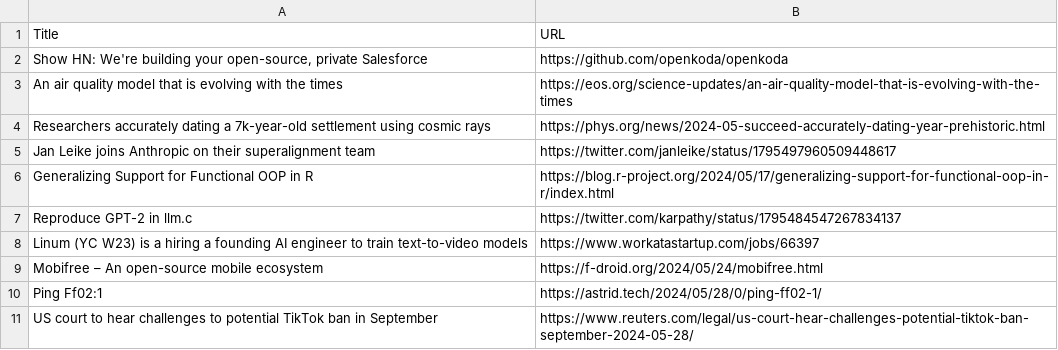
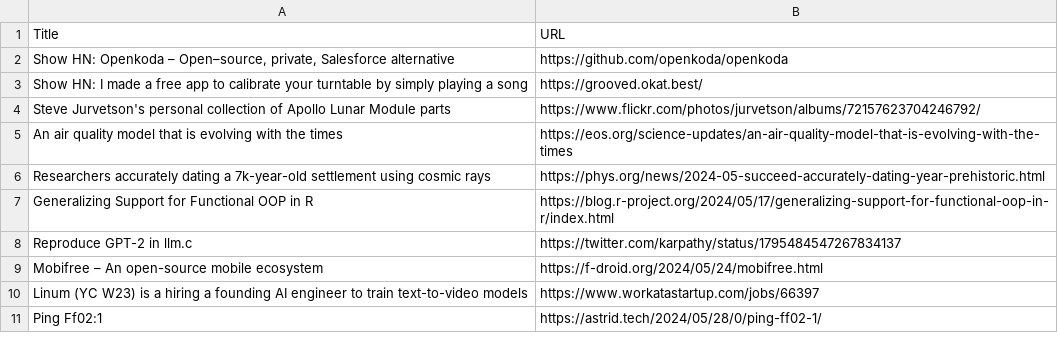
Before and after one commit to gcarlin01/qa_wolf_take_home, a CSV file: topTenArticles.csv, drawn as a sheet.

Commit message:
csv created with corresponding data

```diff
--- a/topTenArticles.csv
+++ b/topTenArticles.csv
@@ -1,11 +1,11 @@
 Title,URL
-"Show HN: We're building your open-source, private Salesforce",https://github.com/openkoda/openkoda
+"Show HN: Openkoda – Open–source, private, Salesforce alternative",https://github.com/openkoda/openkoda
+Show HN: I made a free app to calibrate your turntable by simply playing a song,https://grooved.okat.best/
+Steve Jurvetson's personal collection of Apollo Lunar Module parts,https://www.flickr.com/photos/jurvetson/albums/72157623704246792/
 An air quality model that is evolving with the times,https://eos.org/science-updates/an-air-quality-model-that-is-evolving-with-the-times
 Researchers accurately dating a 7k-year-old settlement using cosmic rays,https://phys.org/news/2024-05-succeed-accurately-dating-year-prehistoric.html
-Jan Leike joins Anthropic on their superalignment team,https://twitter.com/janleike/status/1795497960509448617
 Generalizing Support for Functional OOP in R,https://blog.r-project.org/2024/05/17/generalizing-support-for-functional-oop-in-r/index.html
 Reproduce GPT-2 in llm.c,https://twitter.com/karpathy/status/1795484547267834137
+Mobifree – An open-source mobile ecosystem,https://f-droid.org/2024/05/24/mobifree.html
 Linum (YC W23) is a hiring a founding AI engineer to train text-to-video models,https://www.workatastartup.com/jobs/66397
-Mobifree – An open-source mobile ecosystem,https://f-droid.org/2024/05/24/mobifree.html
 Ping Ff02:1,https://astrid.tech/2024/05/28/0/ping-ff02-1/
-US court to hear challenges to potential TikTok ban in September,https://www.reuters.com/legal/us-court-hear-challenges-potential-tiktok-ban-september-2024-05-28/
```
